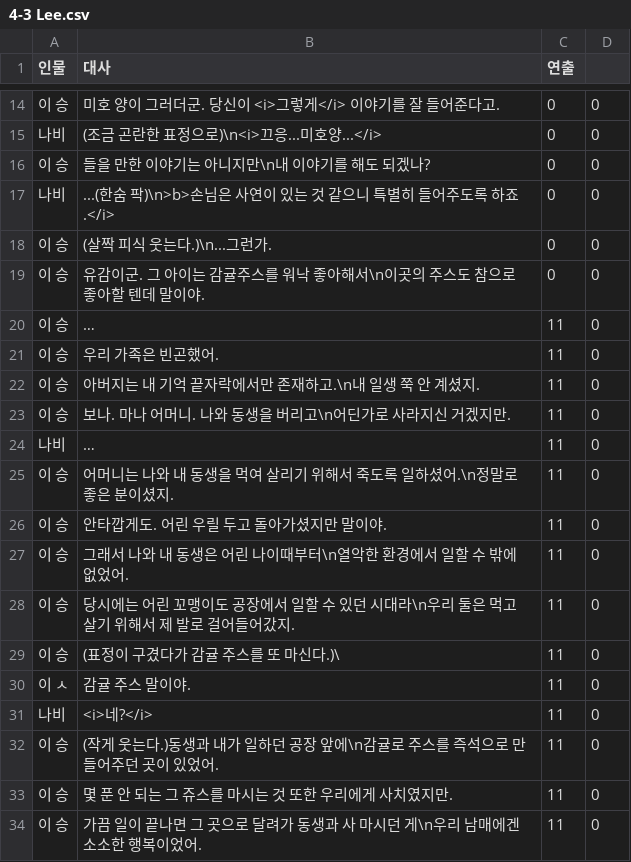
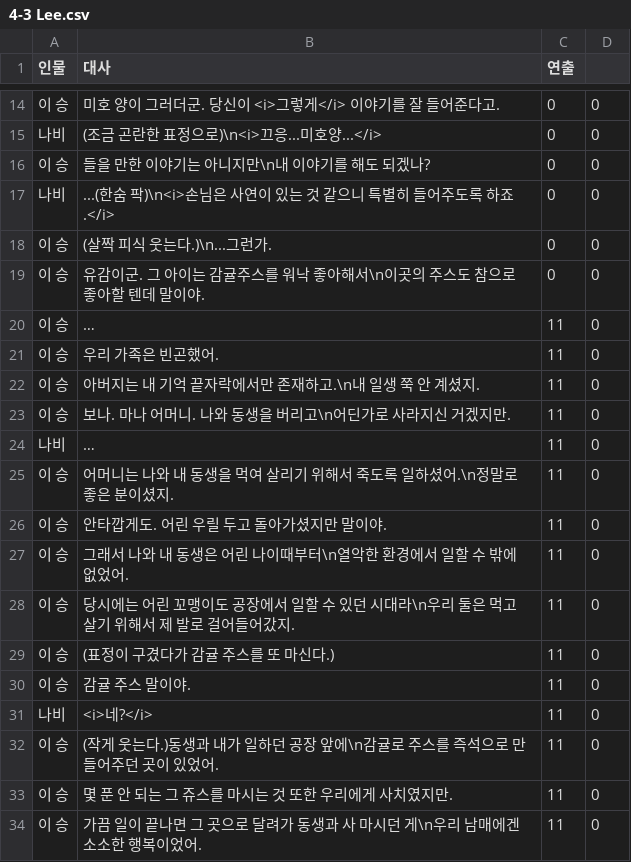
Before and after one commit to nunsori/CtrlzStudio_min, a CSV file: Assets/Dialog/4-3 Lee.csv, drawn as a sheet; only a part is shown, gaps mark what is left out.

```diff
--- a/Assets/Dialog/4-3 Lee.csv
+++ b/Assets/Dialog/4-3 Lee.csv
@@ -16,3 +16,3 @@
 이 승,들을 만한 이야기는 아니지만\n내 이야기를 해도 되겠나?,0,0
-나비,...(한숨 팍)\n>b>손님은 사연이 있는 것 같으니 특별히 들어주도록 하죠.</i>,0,0
+나비,...(한숨 팍)\n<i>손님은 사연이 있는 것 같으니 특별히 들어주도록 하죠.</i>,0,0
 이 승,(살짝 피식 웃는다.)\n...그런가.,0,0
@@ -28,4 +28,4 @@
 이 승,당시에는 어린 꼬맹이도 공장에서 일할 수 있던 시대라\n우리 둘은 먹고 살기 위해서 제 발로 걸어들어갔지.,11,0
-이 승,(표정이 구겼다가 감귤 주스를 또 마신다.)\,11,0
-이 ㅅ,감귤 주스 말이야. ,11,0
+이 승,(표정이 구겼다가 감귤 주스를 또 마신다.),11,0
+이 승,감귤 주스 말이야. ,11,0
 나비,<i>네?</i>,11,0
```
Also changed, not shown: Assets/Dialog/6-1 Huhjoo.csv, 7 other files.
